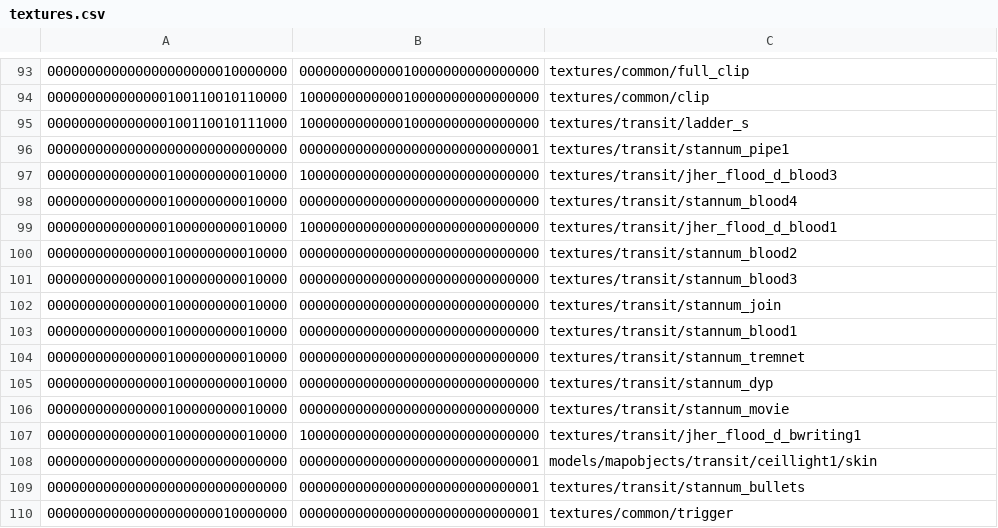
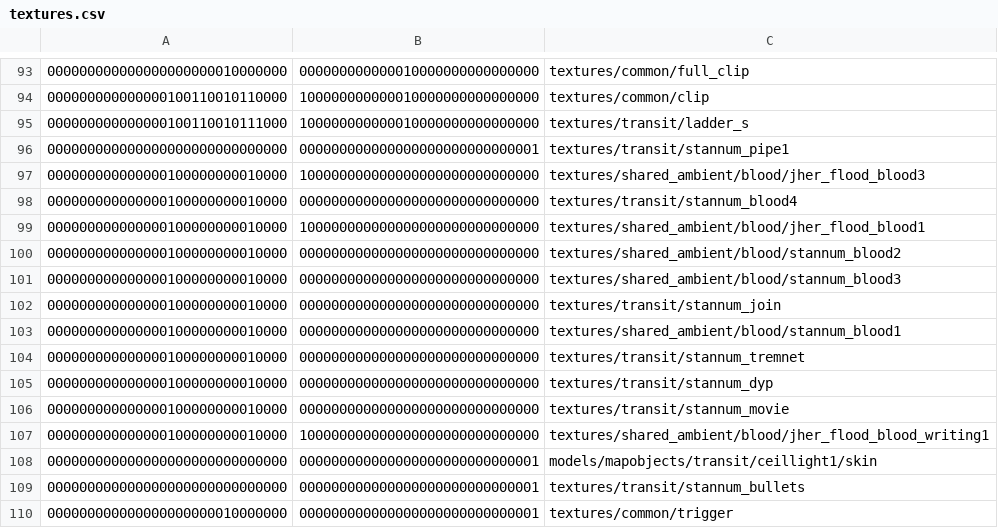
Before and after one commit to InterstellarOasis/map-transit_src.dpkdir, a CSV file: maps/transit.bspdir/textures.csv, drawn as a sheet; only a part is shown, gaps mark what is left out.

Commit message:
export blood textures to res-ambient

```diff
--- a/maps/transit.bspdir/textures.csv
+++ b/maps/transit.bspdir/textures.csv
@@ -96,9 +96,9 @@
 000000000000000000000000000000,000000000000000000000000000001,textures/transit/stannum_pipe1
-000000000000000100000000010000,100000000000000000000000000000,textures/transit/jher_flood_d_blood3
+000000000000000100000000010000,100000000000000000000000000000,textures/shared_ambient/blood/jher_flood_blood3
 000000000000000100000000010000,000000000000000000000000000000,textures/transit/stannum_blood4
-000000000000000100000000010000,100000000000000000000000000000,textures/transit/jher_flood_d_blood1
-000000000000000100000000010000,000000000000000000000000000000,textures/transit/stannum_blood2
-000000000000000100000000010000,000000000000000000000000000000,textures/transit/stannum_blood3
+000000000000000100000000010000,100000000000000000000000000000,textures/shared_ambient/blood/jher_flood_blood1
+000000000000000100000000010000,000000000000000000000000000000,textures/shared_ambient/blood/stannum_blood2
+000000000000000100000000010000,000000000000000000000000000000,textures/shared_ambient/blood/stannum_blood3
 000000000000000100000000010000,000000000000000000000000000000,textures/transit/stannum_join
-000000000000000100000000010000,000000000000000000000000000000,textures/transit/stannum_blood1
+000000000000000100000000010000,000000000000000000000000000000,textures/shared_ambient/blood/stannum_blood1
 000000000000000100000000010000,000000000000000000000000000000,textures/transit/stannum_tremnet
@@ -106,3 +106,3 @@
 000000000000000100000000010000,000000000000000000000000000000,textures/transit/stannum_movie
-000000000000000100000000010000,100000000000000000000000000000,textures/transit/jher_flood_d_bwriting1
+000000000000000100000000010000,100000000000000000000000000000,textures/shared_ambient/blood/jher_flood_blood_writing1
 000000000000000000000000000000,000000000000000000000000000001,models/mapobjects/transit/ceillight1/skin
```
